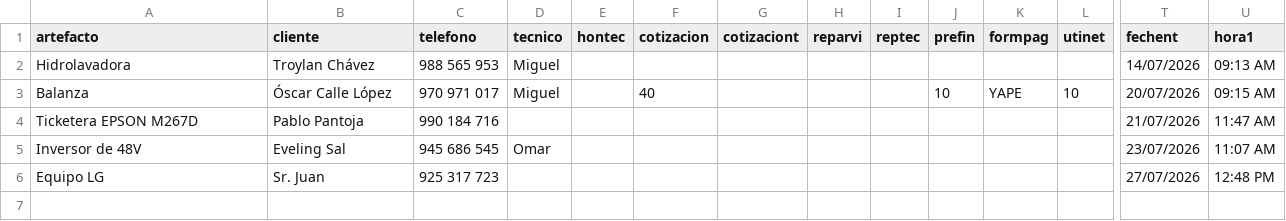
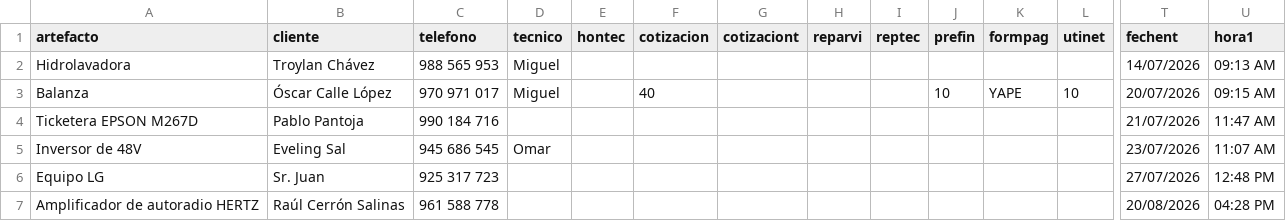
Before and after one commit to justintxu/repo, a CSV file: data/sertecpen.csv, drawn as a sheet; only a part is shown, gaps mark what is left out; rows hold the shown columns only; the diff names each change by its address in the sheet, - before the commit and + after, or states it on an @@ line.

Commit message:
Add service record

```diff
--- a/data/sertecpen.csv
+++ b/data/sertecpen.csv
+row 7: Amplificador de autoradio HERTZ | Raúl Cerrón Salinas | 961 588 778 |  |  |  |  |  |  |  |  |  | 20/08/2026 | 04:28 PM
```
